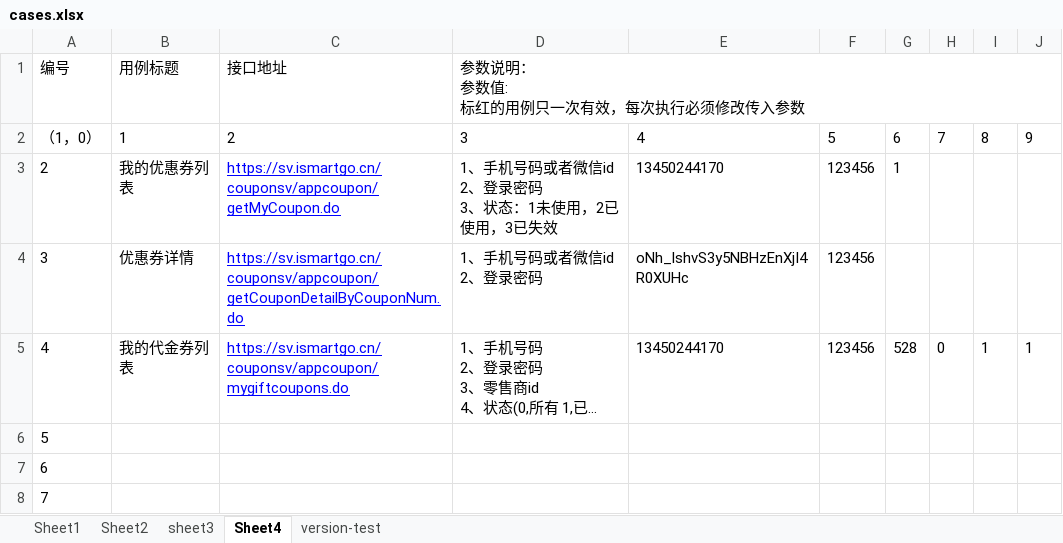
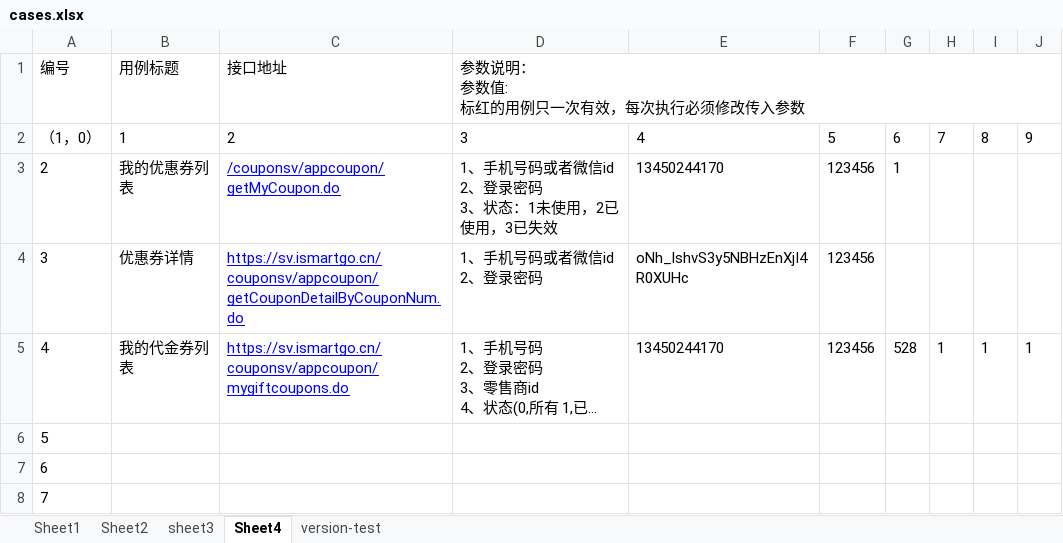
Before and after one commit to cjiangym/InterfaceTesting, an Excel workbook: cases.xlsx, sheet Sheet4, drawn as a sheet; only a part is shown; long unchanged cells end in …; values as stored, in another font and other column widths than the file's, no borders; the diff names each change by its address in the sheet, - before the commit and + after, or states it on an @@ line.

```diff
--- a/cases.xlsx (sheet Sheet4)
+++ b/cases.xlsx (sheet Sheet4)
-C3 (接口地址): https://sv.ismartgo.cn/couponsv/appcoupon/getMyCoupon.do
+C3 (接口地址): /couponsv/appcoupon/getMyCoupon.do
-H5: 0
+H5: 1
```
Also changed, not shown: sheet Sheet1, sheet Sheet2, sheet sheet3, 21 other files.
